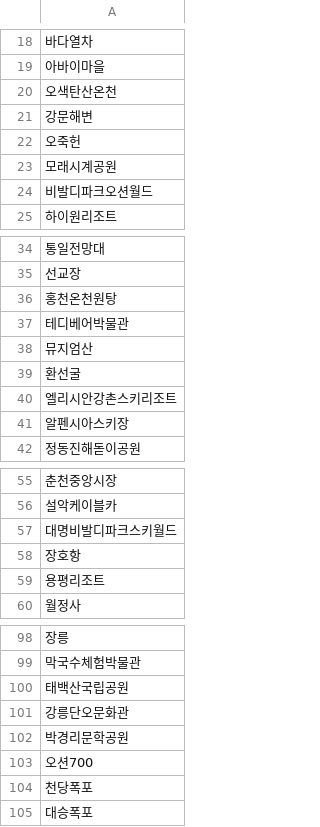
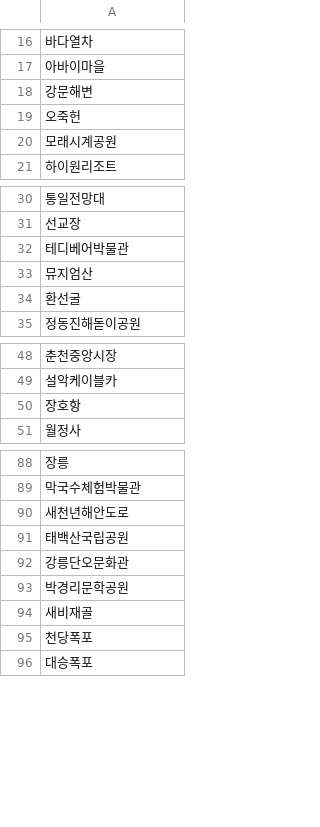
Before and after one commit to Jinsoohyeon/KDT_3rd_project, a CSV file: data/Gangwon_place_list.csv, drawn as a sheet; only a part is shown, gaps mark what is left out; removed rows and columns are numbered as before the commit, all else as after; the diff covers the shown part only; the diff names each change by its address in the sheet, - before the commit and + after, or states it on an @@ line.

```diff
--- a/data/Gangwon_place_list.csv
+++ b/data/Gangwon_place_list.csv
-row 20: 오색탄산온천
-row 24: 비발디파크오션월드
-row 36: 홍천온천원탕
-row 40: 엘리시안강촌스키리조트
-row 41: 알펜시아스키장
-row 57: 대명비발디파크스키월드
-row 59: 용평리조트
+row 90: 새천년해안도로
-A94: 오션700
+A94: 새비재골
```
Also changed, not shown: 4 added rows, 64 removed rows and 3 edited cells elsewhere in this file, data/place_review_cnt_data.csv, data/word_cnt_info.csv, 15 other files.
